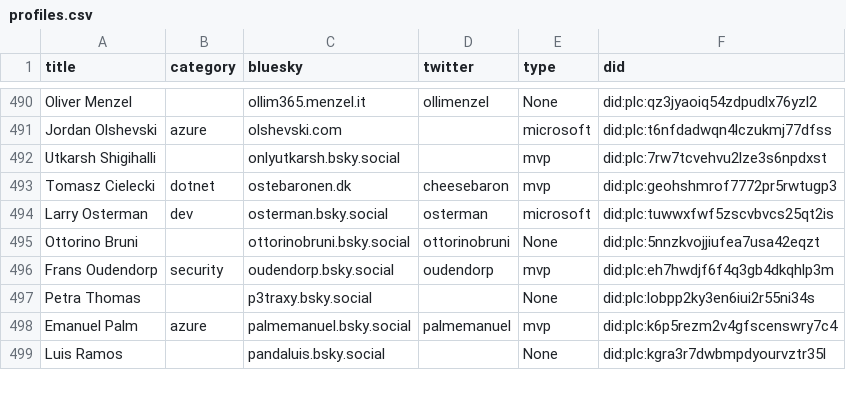
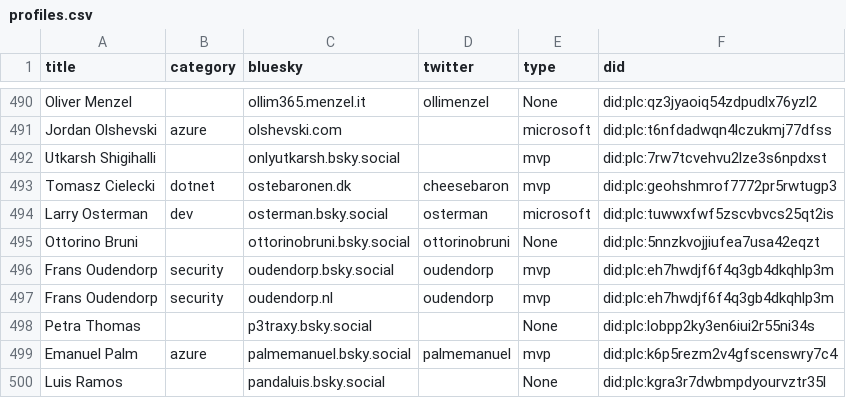
Before and after one commit to plemich/bluesky, a CSV file: website/static/profiles.csv, drawn as a sheet; only a part is shown, gaps mark what is left out.

```diff
--- a/website/static/profiles.csv
+++ b/website/static/profiles.csv
@@ -500,2 +500,3 @@
 "Frans Oudendorp","security","oudendorp.bsky.social","oudendorp","mvp","did:plc:eh7hwdjf6f4q3gb4dkqhlp3m"
+"Frans Oudendorp","security","oudendorp.nl","oudendorp","mvp","did:plc:eh7hwdjf6f4q3gb4dkqhlp3m"
 "Petra Thomas",,"p3traxy.bsky.social","","None","did:plc:lobpp2ky3en6iui2r55ni34s"
```
Also changed, not shown: 1 other file.
